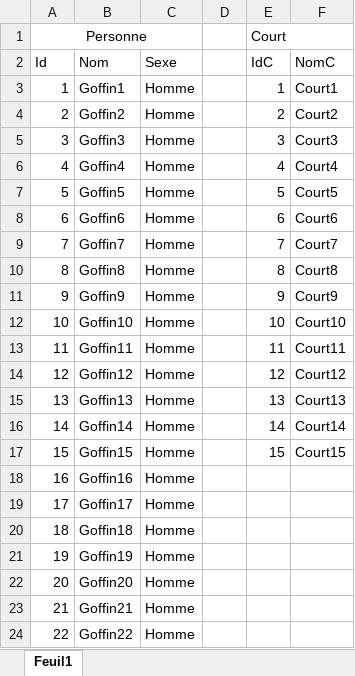
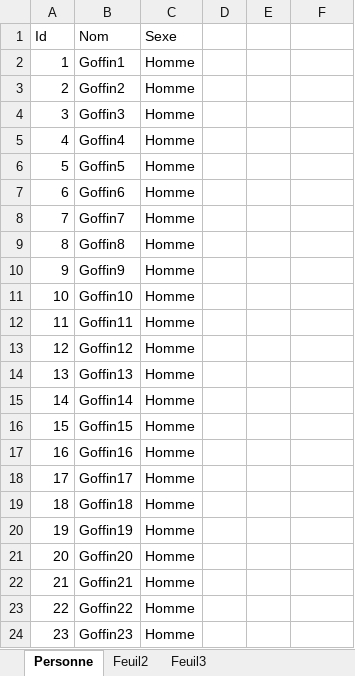
Before and after one commit to Desry18/ProjetTennis, an Excel workbook: CréationBDDExcel.xlsx, sheet Personne, drawn as a sheet; only a part is shown; the shorter side is filled out with more unchanged rows; values as stored, in another font and other column widths than the file's, no borders; table styles not drawn; removed rows and columns are numbered as before the commit, all else as after; the diff names each change by its address in the sheet, - before the commit and + after, or states it on an @@ line.

```diff
--- a/CréationBDDExcel.xlsx (sheet Personne)
+++ b/CréationBDDExcel.xlsx (sheet Personne)
-sheet tab: Feuil1
+sheet tab: Personne
+sheet tab: Feuil2
+sheet tab: Feuil3
-row 1: Personne |  |  |  | Court
-E1: IdC
+E1: (empty)
-F1: NomC
+F1: (empty)
-E2: 1
+E2: (empty)
-F2: Court1
+F2: (empty)
-E3: 2
+E3: (empty)
-F3: Court2
+F3: (empty)
-E4: 3
+E4: (empty)
-F4: Court3
+F4: (empty)
-E5: 4
+E5: (empty)
-F5: Court4
+F5: (empty)
-E6: 5
+E6: (empty)
-F6: Court5
+F6: (empty)
-E7: 6
+E7: (empty)
-F7: Court6
+F7: (empty)
-E8: 7
+E8: (empty)
-F8: Court7
+F8: (empty)
-E9: 8
+E9: (empty)
-F9: Court8
+F9: (empty)
-E10: 9
+E10: (empty)
-F10: Court9
+F10: (empty)
-E11: 10
+E11: (empty)
-F11: Court10
+F11: (empty)
-E12: 11
+E12: (empty)
-F12: Court11
+F12: (empty)
-E13: 12
+E13: (empty)
-F13: Court12
+F13: (empty)
-E14: 13
+E14: (empty)
-F14: Court13
+F14: (empty)
-E15: 14
+E15: (empty)
-F15: Court14
+F15: (empty)
-E16: 15
+E16: (empty)
-F16: Court15
+F16: (empty)
```
Also changed, not shown: 17 other files.
